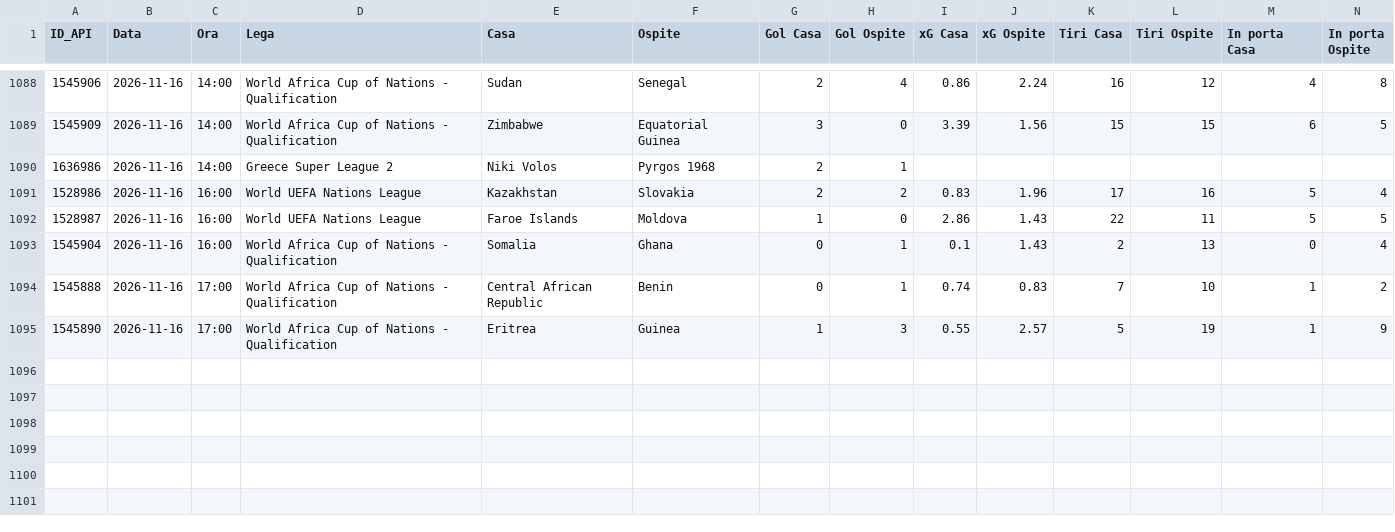
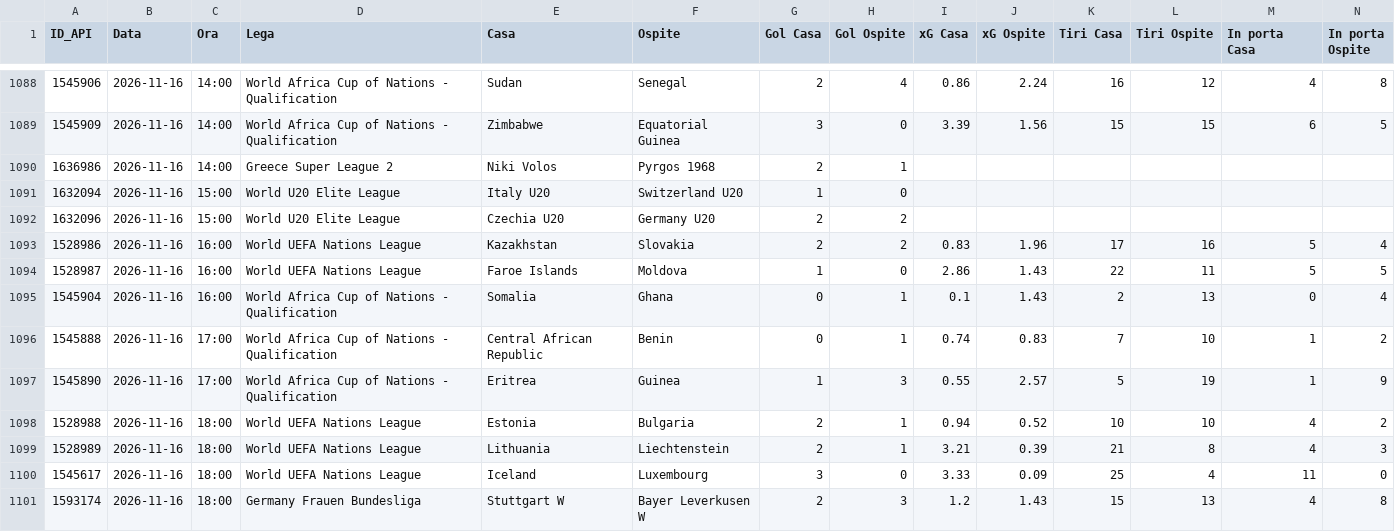
Before and after one commit to Caltiki/pronostici-repo, a CSV file: statistiche_archivio.csv, drawn as a sheet; only a part is shown, gaps mark what is left out; rows hold the shown columns only; the diff names each change by its address in the sheet, - before the commit and + after, or states it on an @@ line.

```diff
--- a/statistiche_archivio.csv
+++ b/statistiche_archivio.csv
+row 1091: 1632094 | 2026-11-16 | 15:00 | World U20 Elite League | Italy U20 | Switzerland U20 | 1 | 0
+row 1092: 1632096 | 2026-11-16 | 15:00 | World U20 Elite League | Czechia U20 | Germany U20 | 2 | 2
+row 1098: 1528988 | 2026-11-16 | 18:00 | World UEFA Nations League | Estonia | Bulgaria | 2 | 1 | 0.94 | 0.52 | 10 | 10 | 4 | 2
+row 1099: 1528989 | 2026-11-16 | 18:00 | World UEFA Nations League | Lithuania | Liechtenstein | 2 | 1 | 3.21 | 0.39 | 21 | 8 | 4 | 3
+row 1100: 1545617 | 2026-11-16 | 18:00 | World UEFA Nations League | Iceland | Luxembourg | 3 | 0 | 3.33 | 0.09 | 25 | 4 | 11 | 0
+row 1101: 1593174 | 2026-11-16 | 18:00 | Germany Frauen Bundesliga | Stuttgart W | Bayer Leverkusen W | 2 | 3 | 1.2 | 1.43 | 15 | 13 | 4 | 8
```
Also changed, not shown: altribook_archivio.csv, best_archivio.csv, 14 other files.
